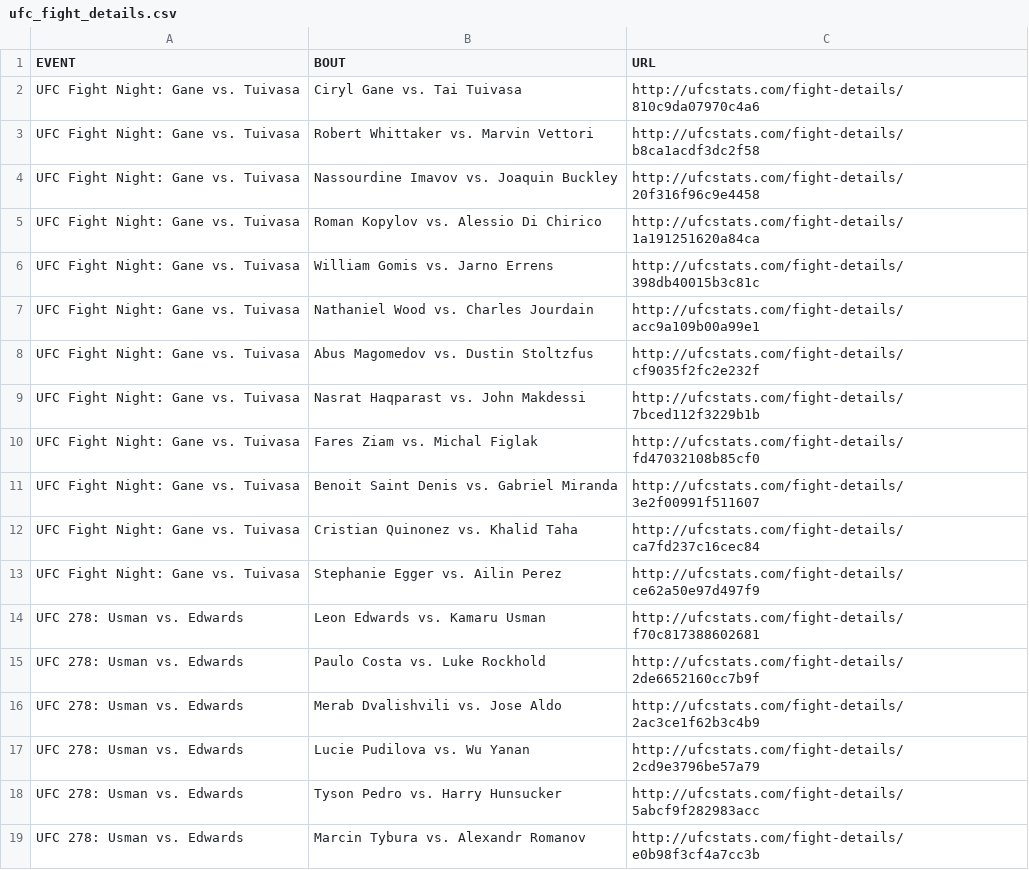
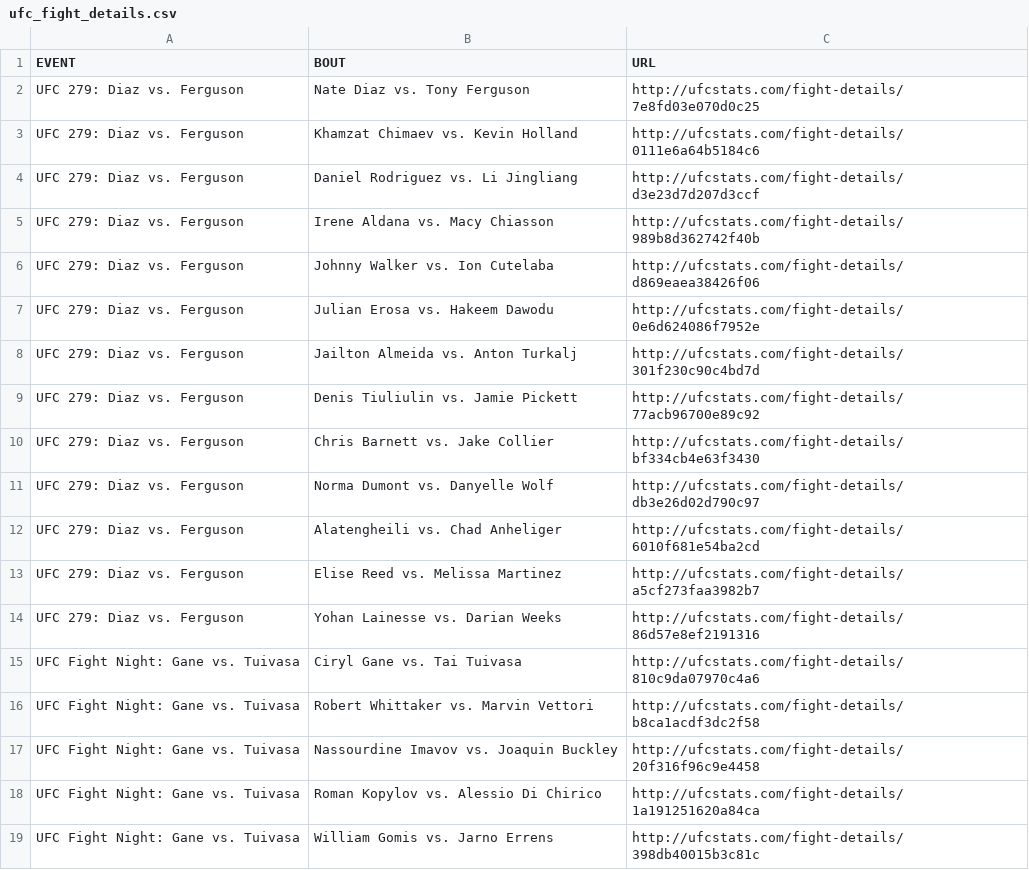
Before and after one commit to YashD5291/UFC-Stats-Scrap, a CSV file: ufc_fight_details.csv, drawn as a sheet; only a part is shown; the shorter side is filled out with more unchanged rows.

Commit message:
2022-09-11 data refresh

```diff
--- a/ufc_fight_details.csv
+++ b/ufc_fight_details.csv
@@ -1,2 +1,15 @@
 EVENT,BOUT,URL
+UFC 279: Diaz vs. Ferguson,Nate Diaz vs. Tony Ferguson,http://ufcstats.com/fight-details/7e8fd03e070d0c25
+UFC 279: Diaz vs. Ferguson,Khamzat Chimaev vs. Kevin Holland,http://ufcstats.com/fight-details/0111e6a64b5184c6
+UFC 279: Diaz vs. Ferguson,Daniel Rodriguez vs. Li Jingliang,http://ufcstats.com/fight-details/d3e23d7d207d3ccf
+UFC 279: Diaz vs. Ferguson,Irene Aldana vs. Macy Chiasson,http://ufcstats.com/fight-details/989b8d362742f40b
+UFC 279: Diaz vs. Ferguson,Johnny Walker vs. Ion Cutelaba,http://ufcstats.com/fight-details/d869eaea38426f06
+UFC 279: Diaz vs. Ferguson,Julian Erosa vs. Hakeem Dawodu,http://ufcstats.com/fight-details/0e6d624086f7952e
+UFC 279: Diaz vs. Ferguson,Jailton Almeida vs. Anton Turkalj,http://ufcstats.com/fight-details/301f230c90c4bd7d
+UFC 279: Diaz vs. Ferguson,Denis Tiuliulin vs. Jamie Pickett,http://ufcstats.com/fight-details/77acb96700e89c92
+UFC 279: Diaz vs. Ferguson,Chris Barnett vs. Jake Collier,http://ufcstats.com/fight-details/bf334cb4e63f3430
+UFC 279: Diaz vs. Ferguson,Norma Dumont vs. Danyelle Wolf,http://ufcstats.com/fight-details/db3e26d02d790c97
+UFC 279: Diaz vs. Ferguson,Alatengheili vs. Chad Anheliger,http://ufcstats.com/fight-details/6010f681e54ba2cd
+UFC 279: Diaz vs. Ferguson,Elise Reed vs. Melissa Martinez,http://ufcstats.com/fight-details/a5cf273faa3982b7
+UFC 279: Diaz vs. Ferguson,Yohan Lainesse vs. Darian Weeks,http://ufcstats.com/fight-details/86d57e8ef2191316
 UFC Fight Night: Gane vs. Tuivasa,Ciryl Gane vs. Tai Tuivasa,http://ufcstats.com/fight-details/810c9da07970c4a6
```
Also changed, not shown: ufc_event_details.csv, 1 other file.
